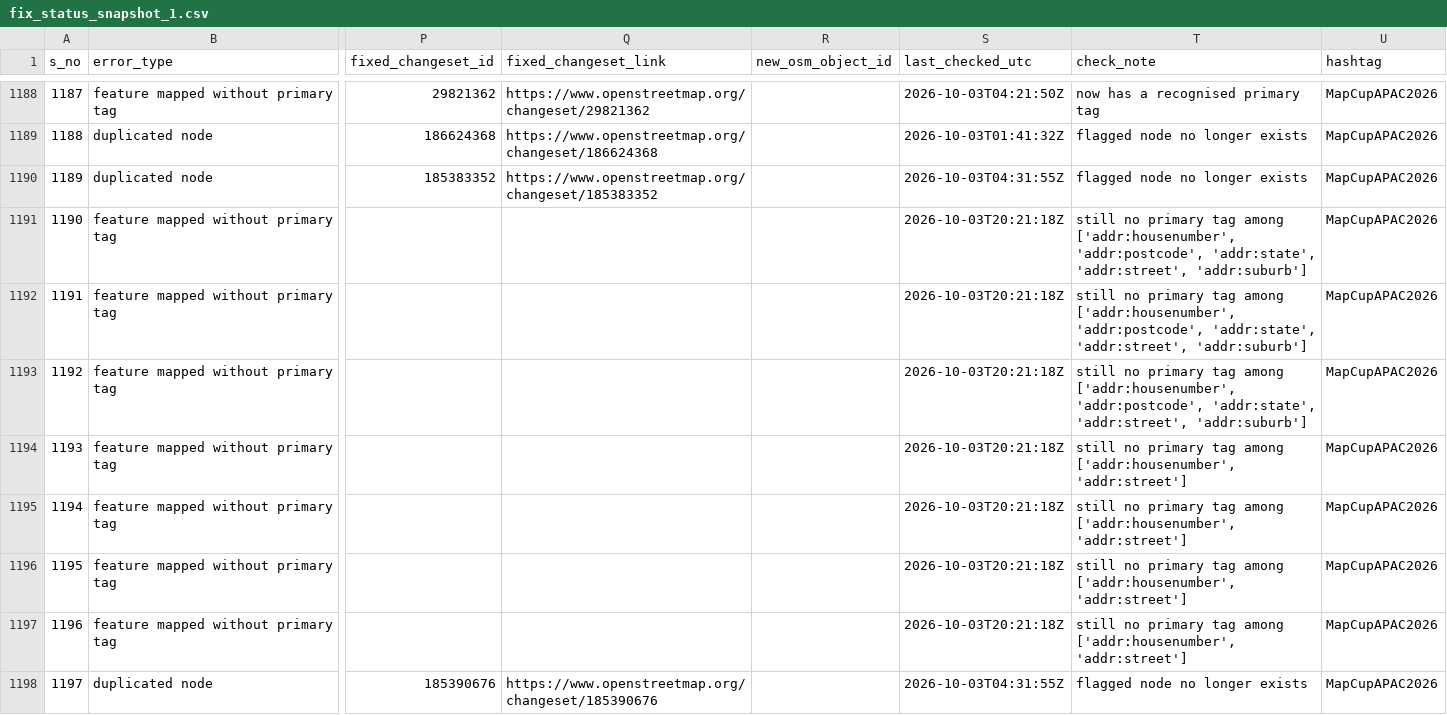
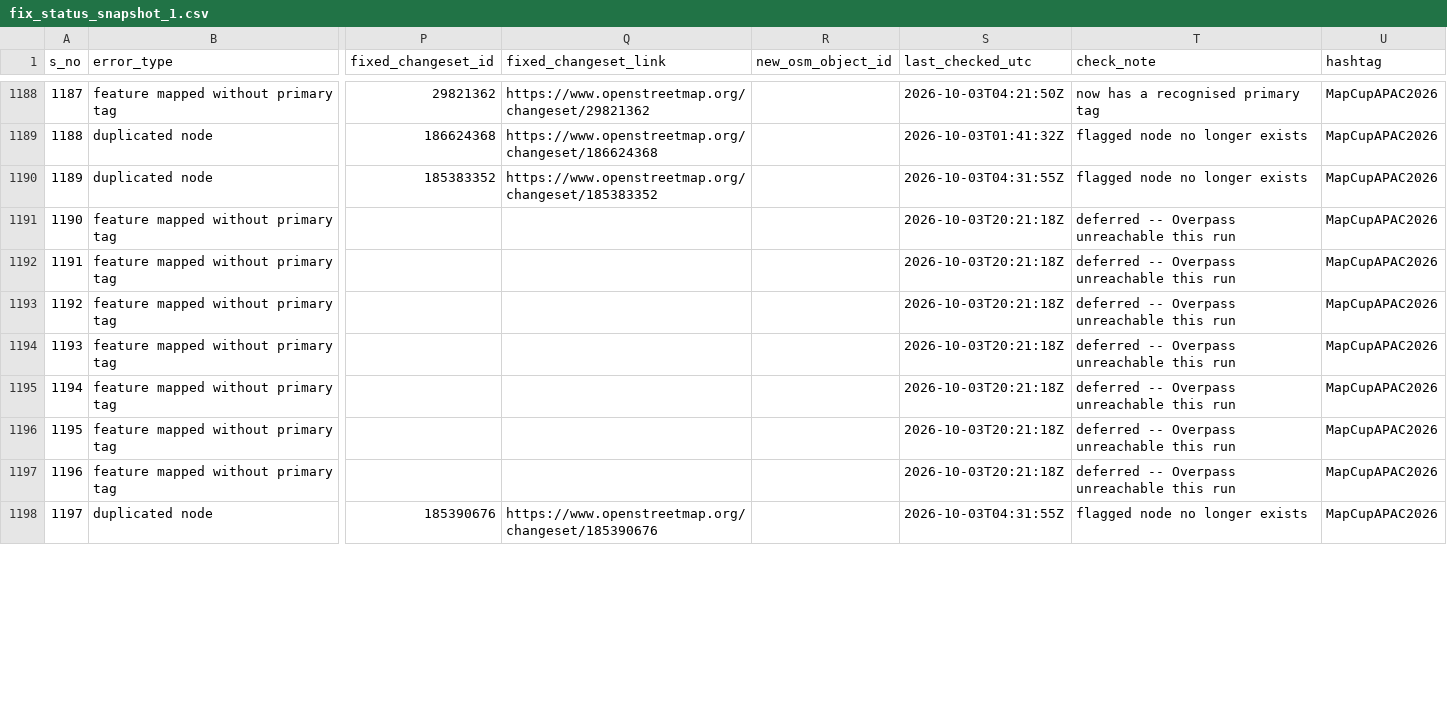
Before and after one commit to KingVik-Planet/MapCupAsia_OSM_QC_Fix_Tracker, a CSV file: data/fix_status_snapshot_1.csv, drawn as a sheet; only a part is shown, gaps mark what is left out; the diff covers the shown part only; the diff names each change by its address in the sheet, - before the commit and + after, or states it on an @@ line.

```diff
--- a/data/fix_status_snapshot_1.csv
+++ b/data/fix_status_snapshot_1.csv
-T1191:T1193 (check_note): still no primary tag among ['addr:housenumber', 'addr:postcode', 'addr:state', 'addr:street', 'addr:suburb']
+T1191:T1193 (check_note): deferred -- Overpass unreachable this run
-T1194:T1197 (check_note): still no primary tag among ['addr:housenumber', 'addr:street']
+T1194:T1197 (check_note): deferred -- Overpass unreachable this run
```
Also changed, not shown: 130 edited cells elsewhere in this file.
